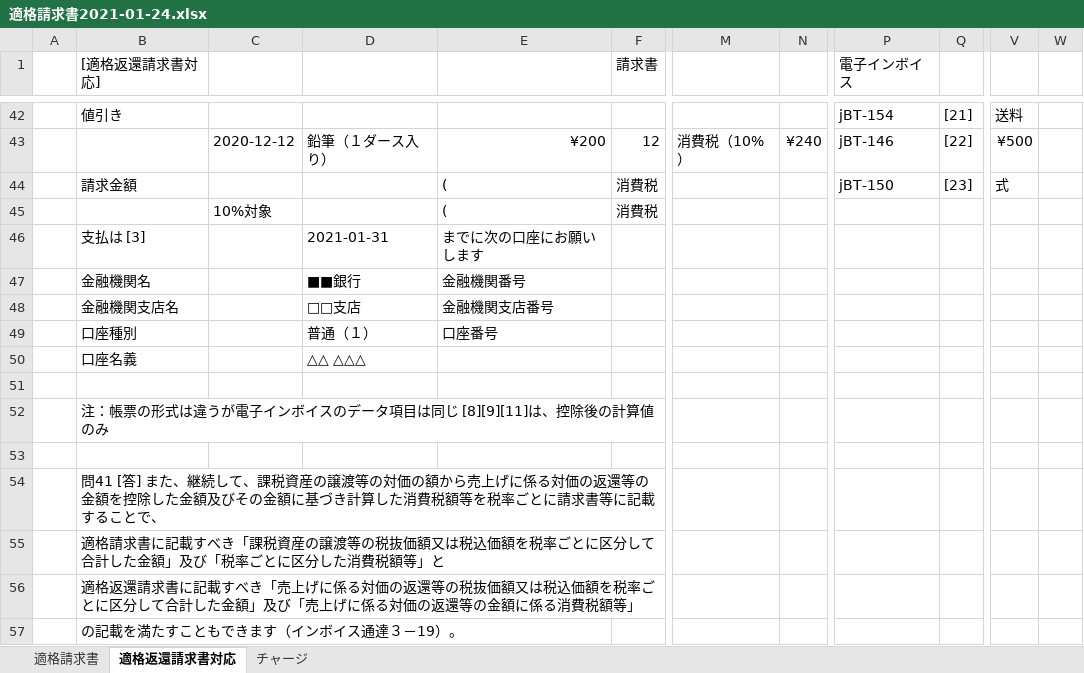
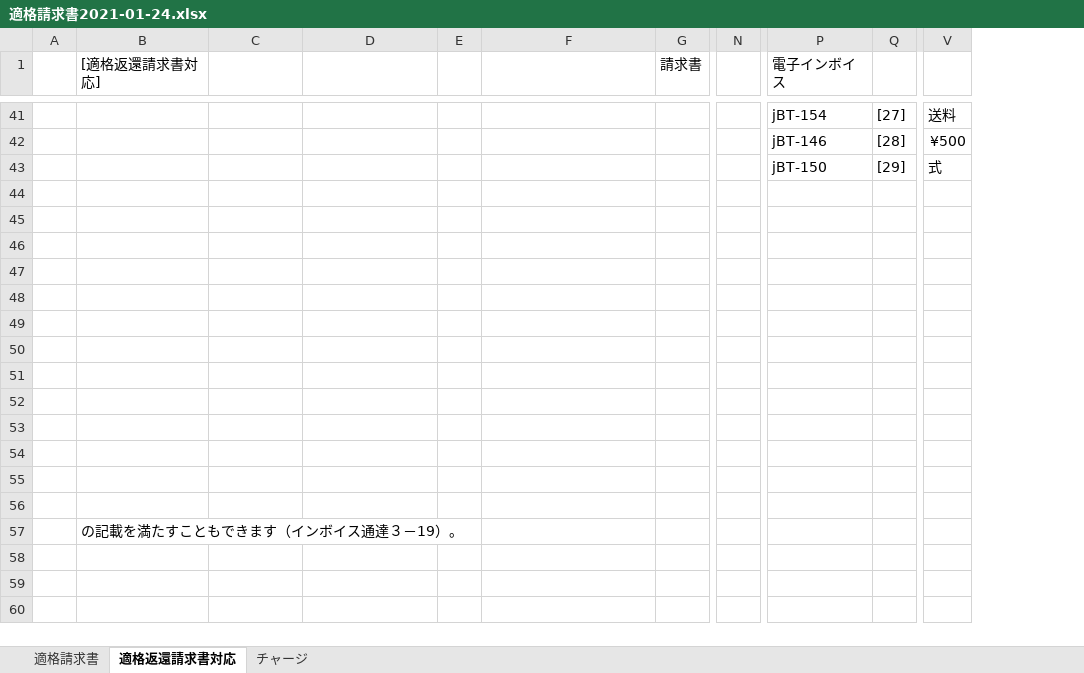
Before and after one commit to pontsoleil/EIPA, an Excel workbook: 日本版コアインボイス/適格請求書2021-01-24.xlsx, sheet 適格返還請求書対応, drawn as a sheet; only a part is shown, gaps mark what is left out; values as stored, in another font and other column widths than the file's, no cell formats; removed rows and columns are numbered as before the commit, all else as after; rows hold the shown columns only; the diff covers the shown part only; the diff names each change by its address in the sheet, - before the commit and + after, or states it on an @@ line.

```diff
--- a/日本版コアインボイス/適格請求書2021-01-24.xlsx (sheet 適格返還請求書対応)
+++ b/日本版コアインボイス/適格請求書2021-01-24.xlsx (sheet 適格返還請求書対応)
+column E, empty
-column M, empty
-column N, empty
+column N, empty
-column W, empty
-B41 ([適格返還請求書対応]): 値引き
+B41 ([適格返還請求書対応]): (empty)
-Q41: [21]
+Q41: [27]
-row 43:  |  | 2020-12-12 | 鉛筆（１ダース入り） | ¥200 | 12 | 消費税（10%） | ¥240 | jBT-146 | [22] | ¥500
-row 44:  | 請求金額 |  |  | ( | 消費税 |  |  | jBT-150 | [23] | 式
-row 45:  |  | 10%対象 |  | ( | 消費税
-row 46:  | 支払は [3] |  | 2021-01-31 | までに次の口座にお願いします
-row 47:  | 金融機関名 |  | ■■銀行 | 金融機関番号
-row 48:  | 金融機関支店名 |  | □□支店 | 金融機関支店番号
-row 49:  | 口座種別 |  | 普通（１） | 口座番号
-row 50:  | 口座名義 |  | △△ △△△
+row 42:  |  |  |  |  |  |  |  | jBT-146 | [28] | ¥500
+row 43:  |  |  |  |  |  |  |  | jBT-150 | [29] | 式
-row 52:  | 注：帳票の形式は違うが電子インボイスのデータ項目は同じ [8][9][11]は、控除後の計算値のみ
-B46 ([適格返還請求書対応]): 問41 [答] また、継続して、課税資産の譲渡等の対価の額から売上げに係る対価の返還等の金額を控除した金額及びその金額に基づき計算した消費税額等を税率ごとに請求書等に記載することで、
+B46 ([適格返還請求書対応]): (empty)
-B47 ([適格返還請求書対応]): 適格請求書に記載すべき「課税資産の譲渡等の税抜価額又は税込価額を税率ごとに区分して合計した金額」及び「税率ごとに区分した消費税額等」と
+B47 ([適格返還請求書対応]): (empty)
-B48 ([適格返還請求書対応]): 適格返還請求書に記載すべき「売上げに係る対価の返還等の税抜価額又は税込価額を税率ごとに区分して合計した金額」及び「売上げに係る対価の返還等の金額に係る消費税額等」
+B48 ([適格返還請求書対応]): (empty)
+row 49: (empty)
+row 50: (empty)
+row 51: (empty)
+row 52: (empty)
+row 53: (empty)
+row 54: (empty)
+row 55: (empty)
+row 56: (empty)
```
Also changed, not shown: 14 added rows, 15 removed rows and 61 edited cells elsewhere in this sheet, cell formats, formulas that keep their value, 日本版コアインボイス/日本版コアインボイス2021-01-24.xlsx, 3 other files.
